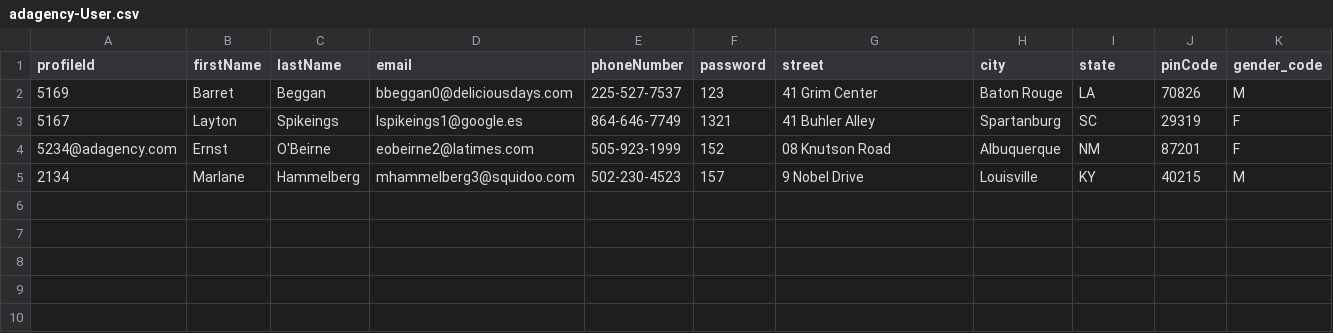
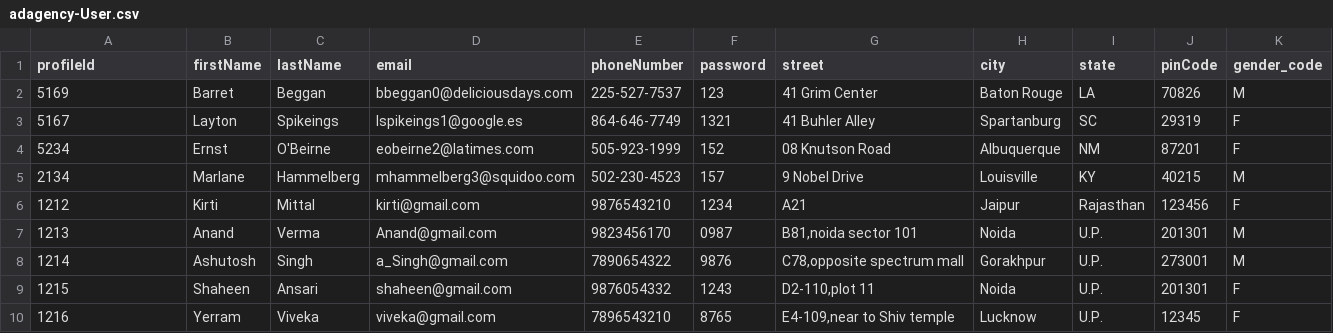
Before and after one commit to mittalkirti244/adagencyproject, a CSV file: db/csv/adagency-User.csv, drawn as a sheet.

```diff
--- a/db/csv/adagency-User.csv
+++ b/db/csv/adagency-User.csv
@@ -3,3 +3,8 @@ profileId;firstName;lastName;email;phoneNumber;password;street;city;state;pinCod
 5167;Layton;Spikeings;lspikeings1@google.es;864-646-7749;1321;41 Buhler Alley;Spartanburg;SC;29319;F
-5234@adagency.com;Ernst;O'Beirne;eobeirne2@latimes.com;505-923-1999;152;08 Knutson Road;Albuquerque;NM;87201;F
+5234;Ernst;O'Beirne;eobeirne2@latimes.com;505-923-1999;152;08 Knutson Road;Albuquerque;NM;87201;F
 2134;Marlane;Hammelberg;mhammelberg3@squidoo.com;502-230-4523;157;9 Nobel Drive;Louisville;KY;40215;M
+1212;Kirti;Mittal;kirti@gmail.com;9876543210;1234;A21;Jaipur;Rajasthan;123456;F
+1213;Anand;Verma;Anand@gmail.com;9823456170;0987;B81,noida sector 101;Noida;U.P.;201301;M
+1214;Ashutosh;Singh;a_Singh@gmail.com;7890654322;9876;C78,opposite spectrum mall;Gorakhpur;U.P.;273001;M
+1215;Shaheen;Ansari;shaheen@gmail.com;9876054332;1243;D2-110,plot 11;Noida;U.P.;201301;F
+1216;Yerram;Viveka;viveka@gmail.com;7896543210;8765;E4-109,near to Shiv temple;Lucknow;U.P.;12345;F
```
Also changed, not shown: db/csv/adagency-Preferences.csv, 18 other files.
